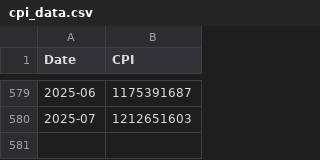
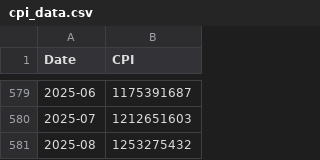
Before and after one commit to RYucel/TUFE_hesaplama, a CSV file: cpi_data.csv, drawn as a sheet; only a part is shown, gaps mark what is left out.

Commit message:
Add files via upload

```diff
--- a/cpi_data.csv
+++ b/cpi_data.csv
@@ -580 +580,2 @@
 2025-07,1212651603
+2025-08,1253275432
```
